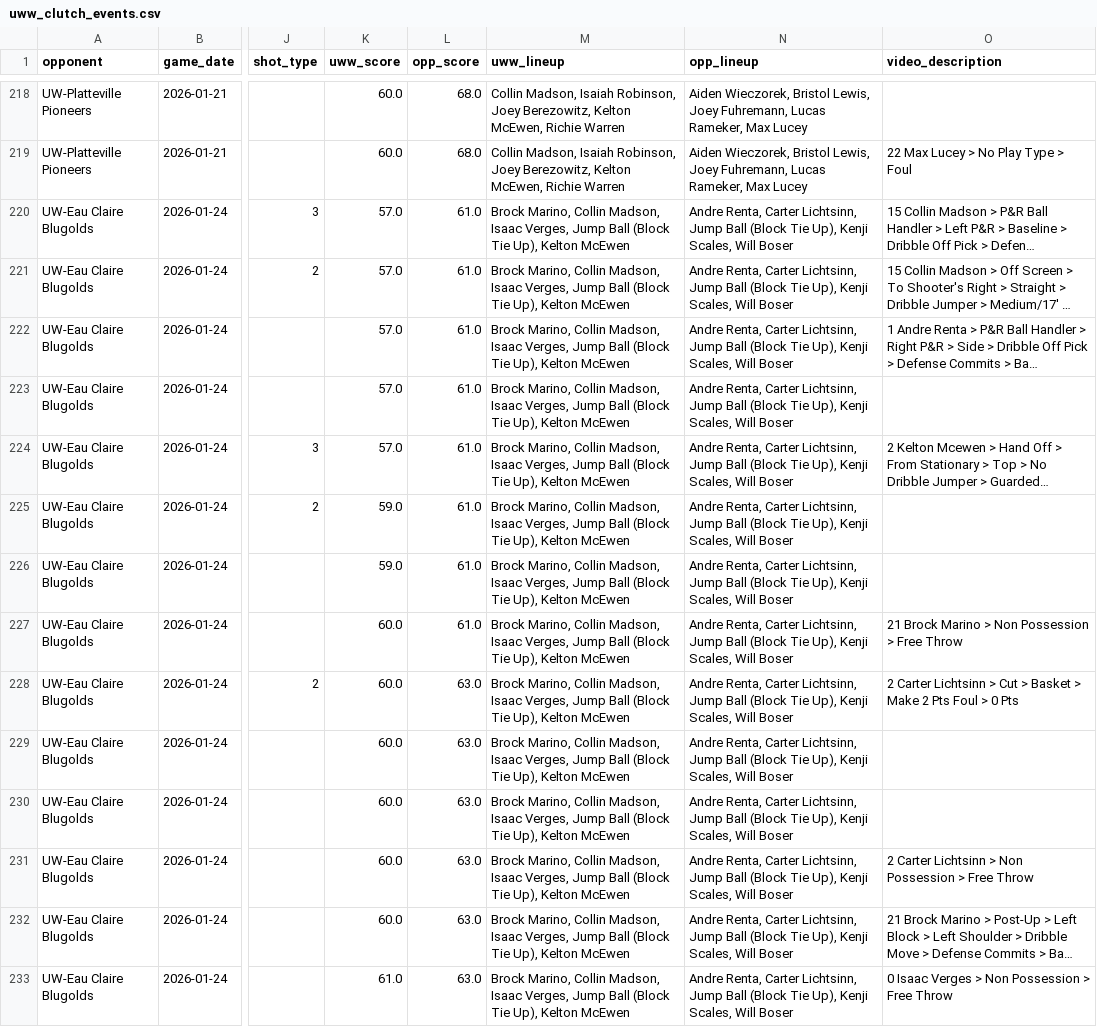
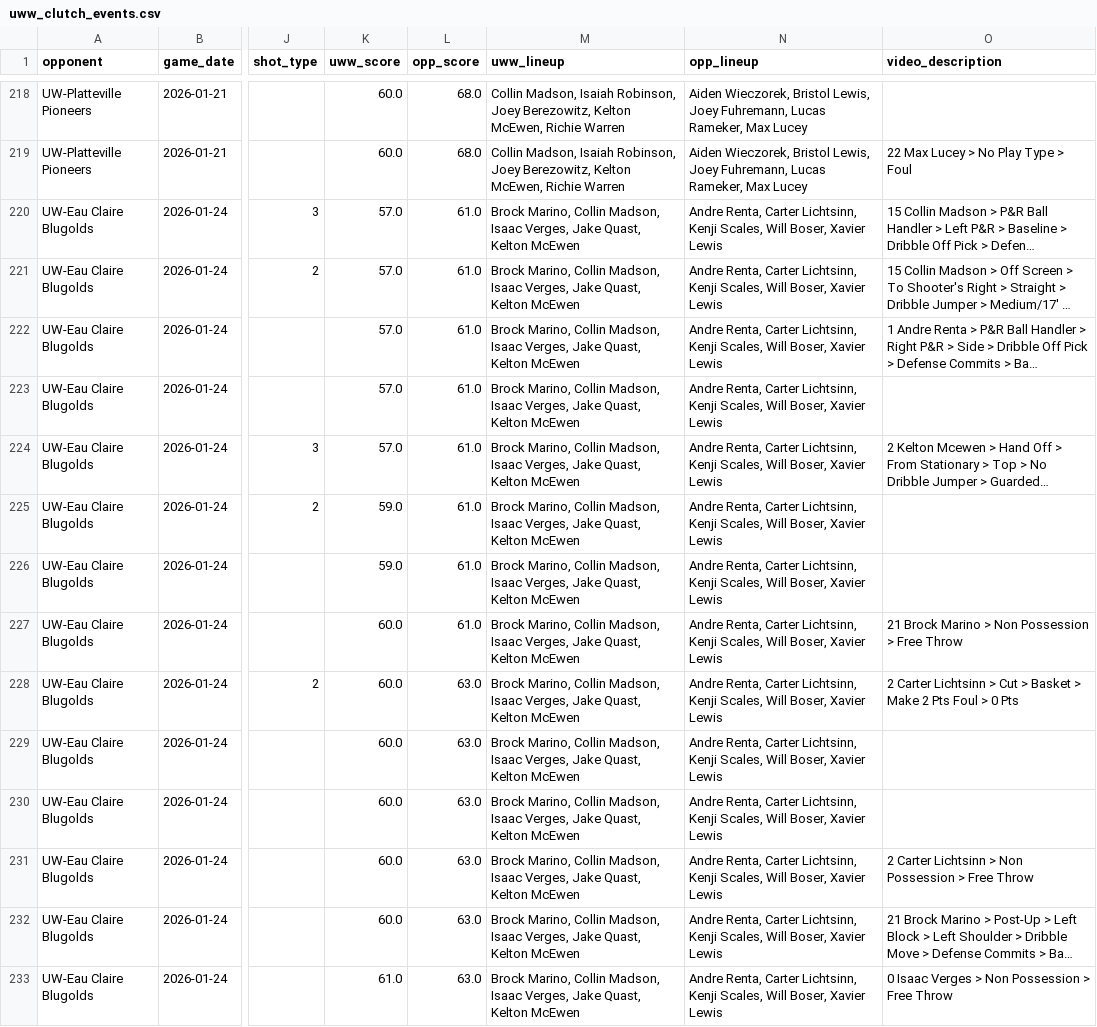
Before and after one commit to fritschcm272/uwwmensbball, a CSV file: data/uww_clutch_events.csv, drawn as a sheet; only a part is shown, gaps mark what is left out; long unchanged cells end in …; the diff covers the shown part only; the diff names each change by its address in the sheet, - before the commit and + after, or states it on an @@ line.

```diff
--- a/data/uww_clutch_events.csv
+++ b/data/uww_clutch_events.csv
-M220:M233 (uww_lineup): …Isaac Verges, Jump Ball (Block Tie Up), Kelton McEwen
+M220:M233 (uww_lineup): …Isaac Verges, Jake Quast, Kelton McEwen
-N220:N233 (opp_lineup): …Carter Lichtsinn, Jump Ball (Block Tie Up), Kenji Scales, Will Boser
+N220:N233 (opp_lineup): …Carter Lichtsinn, Kenji Scales, Will Boser, Xavier Lewis
```
Also changed, not shown: 1 added row and 76 edited cells elsewhere in this file, data/uww_lineup_stints.csv, data/uww_opponent_prior_games_box_score.csv, 11 other files.
